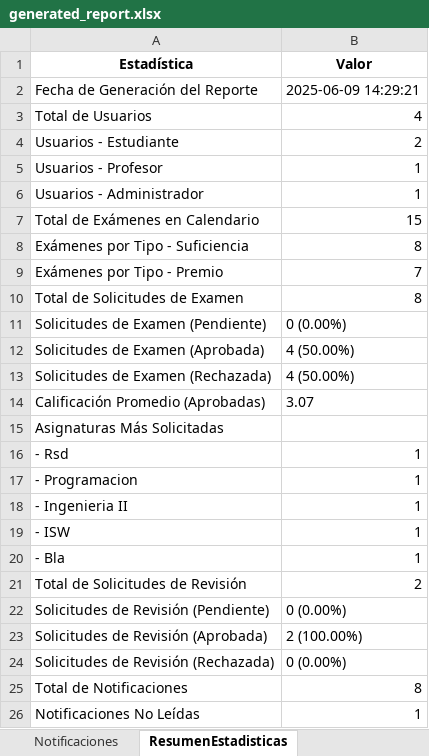
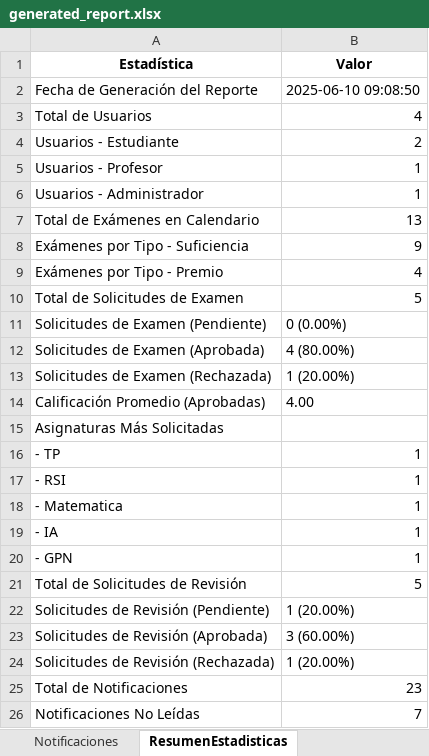
Before and after one commit to YuuNakata/ExamManagementSystem, an Excel workbook: reports_data/generated_report.xlsx, sheet ResumenEstadisticas, drawn as a sheet; values as stored, in another font and other column widths than the file's, no borders; removed rows and columns are numbered as before the commit, all else as after; the diff names each change by its address in the sheet, - before the commit and + after, or states it on an @@ line.

```diff
--- a/reports_data/generated_report.xlsx (sheet ResumenEstadisticas)
+++ b/reports_data/generated_report.xlsx (sheet ResumenEstadisticas)
-B2 (Valor): 2025-06-09 14:29:21
+B2 (Valor): 2025-06-10 09:08:50
-B7 (Valor): 15
+B7 (Valor): 13
-B8 (Valor): 8
+B8 (Valor): 9
-B9 (Valor): 7
+B9 (Valor): 4
-B10 (Valor): 8
+B10 (Valor): 5
-B12 (Valor): 4 (50.00%)
+B12 (Valor): 4 (80.00%)
-B13 (Valor): 4 (50.00%)
+B13 (Valor): 1 (20.00%)
-B14 (Valor): 3.07
+B14 (Valor): 4.00
+row 16: - TP | 1
-A17 (Estadística): - Rsd
+A17 (Estadística): - RSI
-A18 (Estadística): - Programacion
+A18 (Estadística): - Matematica
-row 18: - Ingenieria II | 1
-A19 (Estadística): - ISW
+A19 (Estadística): - IA
-A20 (Estadística): - Bla
+A20 (Estadística): - GPN
-B21 (Valor): 2
+B21 (Valor): 5
-B22 (Valor): 0 (0.00%)
+B22 (Valor): 1 (20.00%)
-B23 (Valor): 2 (100.00%)
+B23 (Valor): 3 (60.00%)
-B24 (Valor): 0 (0.00%)
+B24 (Valor): 1 (20.00%)
-B25 (Valor): 8
+B25 (Valor): 23
-B26 (Valor): 1
+B26 (Valor): 7
```
Also changed, not shown: sheet Notificaciones, sheet SolicitudesExamen, sheet ExamenesCalendario, sheet SolicitudesRevision, sheet Usuarios, 1 other file.
